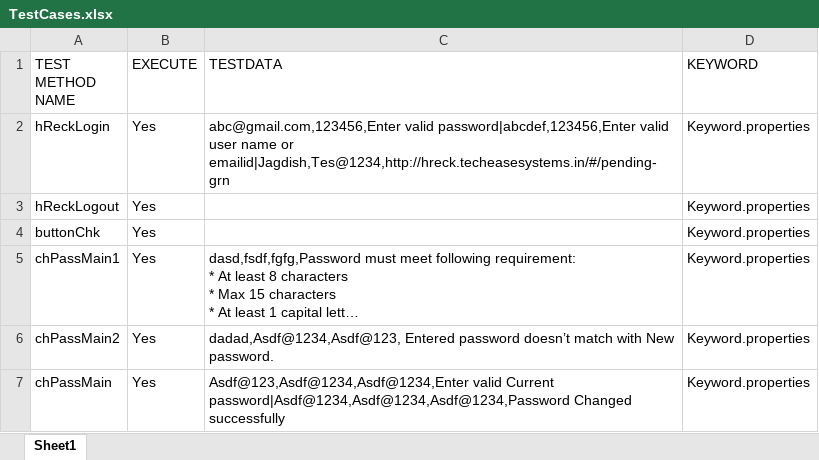
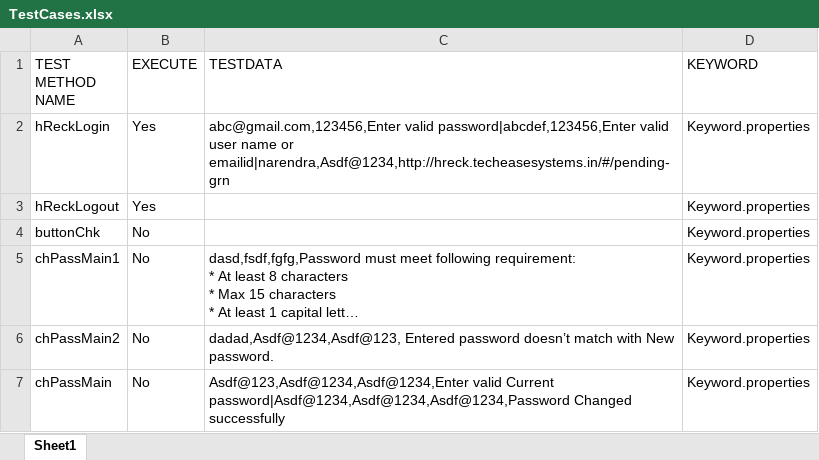
Before and after one commit to NabanarendraDhall/Hreck, an Excel workbook: input/TestCases.xlsx, sheet Sheet1, drawn as a sheet; long unchanged cells end in …; values as stored, in another font and other column widths than the file's, no borders; the diff names each change by its address in the sheet, - before the commit and + after, or states it on an @@ line.

```diff
--- a/input/TestCases.xlsx (sheet Sheet1)
+++ b/input/TestCases.xlsx (sheet Sheet1)
-C2 (TESTDATA): …name or emailid|Jagdish,Tes@1234,http://hreck.techeasesystems.in/#/pending-grn
+C2 (TESTDATA): …name or emailid|narendra,Asdf@1234,http://hreck.techeasesystems.in/#/pending-grn
-B4:B7 (EXECUTE): Yes
+B4:B7 (EXECUTE): No
```
Also changed, not shown: 14 other files.
